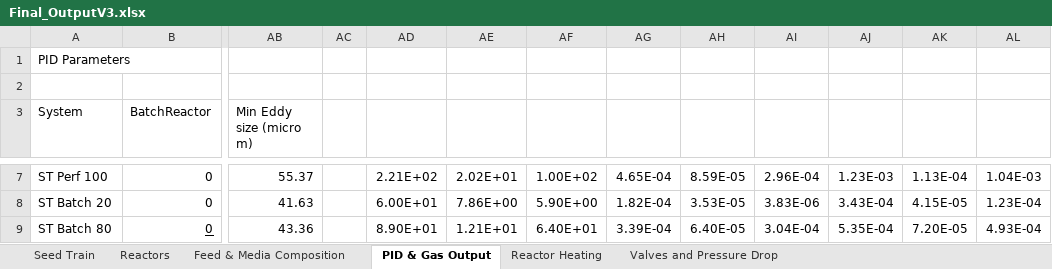
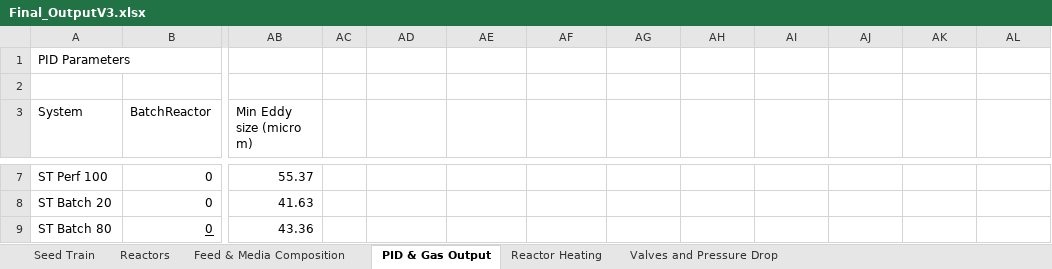
Before and after one commit to MarcThomson/DesignCode, an Excel workbook: K1/FinalCodeV1/Final_OutputV3.xlsx, sheet PID & Gas Output, drawn as a sheet; only a part is shown, gaps mark what is left out; values as stored, in another font and other column widths than the file's, no borders; the diff covers the shown part only; the diff names each change by its address in the sheet, - before the commit and + after, or states it on an @@ line.

```diff
--- a/K1/FinalCodeV1/Final_OutputV3.xlsx (sheet PID & Gas Output)
+++ b/K1/FinalCodeV1/Final_OutputV3.xlsx (sheet PID & Gas Output)
-AD7: 2.21E+02
+AD7: (empty)
-AE7: 2.02E+01
+AE7: (empty)
-AF7: 1.00E+02
+AF7: (empty)
-AG7: 4.65E-04
+AG7: (empty)
-AH7: 8.59E-05
+AH7: (empty)
-AI7: 2.96E-04
+AI7: (empty)
-AJ7: 1.23E-03
+AJ7: (empty)
-AK7: 1.13E-04
+AK7: (empty)
-AL7: 1.04E-03
+AL7: (empty)
-AD8: 6.00E+01
+AD8: (empty)
-AE8: 7.86E+00
+AE8: (empty)
-AF8: 5.90E+00
+AF8: (empty)
-AG8: 1.82E-04
+AG8: (empty)
-AH8: 3.53E-05
+AH8: (empty)
-AI8: 3.83E-06
+AI8: (empty)
-AJ8: 3.43E-04
+AJ8: (empty)
-AK8: 4.15E-05
+AK8: (empty)
-AL8: 1.23E-04
+AL8: (empty)
-AD9: 8.90E+01
+AD9: (empty)
-AE9: 1.21E+01
+AE9: (empty)
-AF9: 6.40E+01
+AF9: (empty)
-AG9: 3.39E-04
+AG9: (empty)
-AH9: 6.40E-05
+AH9: (empty)
-AI9: 3.04E-04
+AI9: (empty)
-AJ9: 5.35E-04
+AJ9: (empty)
-AK9: 7.20E-05
+AK9: (empty)
-AL9: 4.93E-04
+AL9: (empty)
```
Also changed, not shown: 36 edited cells elsewhere in this sheet, sheet Valves and Pressure Drop.
